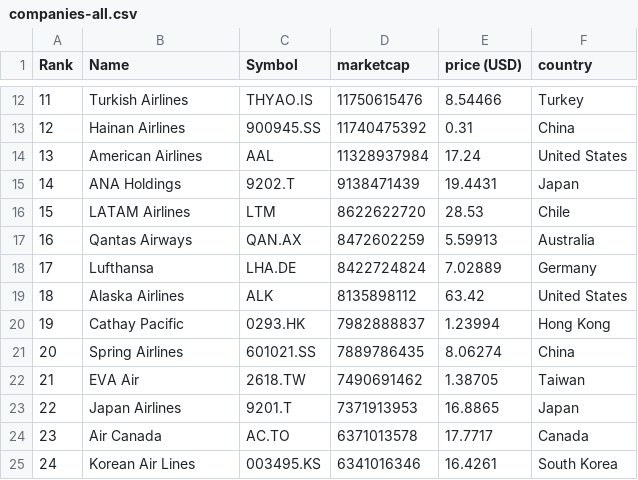
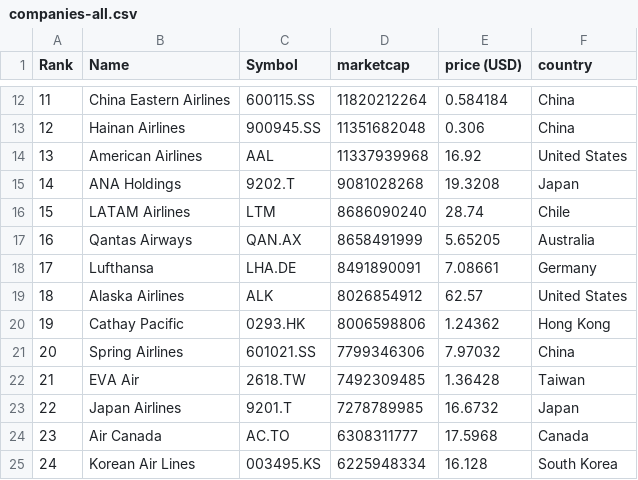
Before and after one commit to keops2004/merida-june-6-2024, a CSV file: companies-all.csv, drawn as a sheet; only a part is shown, gaps mark what is left out; the diff covers the shown part only.

```diff
--- a/companies-all.csv
+++ b/companies-all.csv
@@ -12,14 +12,14 @@
-"11","Turkish Airlines","THYAO.IS","11750615476","8.54466","Turkey"
-"12","Hainan Airlines","900945.SS","11740475392","0.31","China"
-"13","American Airlines","AAL","11328937984","17.24","United States"
-"14","ANA Holdings","9202.T","9138471439","19.4431","Japan"
-"15","LATAM Airlines","LTM","8622622720","28.53","Chile"
-"16","Qantas Airways","QAN.AX","8472602259","5.59913","Australia"
-"17","Lufthansa","LHA.DE","8422724824","7.02889","Germany"
-"18","Alaska Airlines","ALK","8135898112","63.42","United States"
-"19","Cathay Pacific","0293.HK","7982888837","1.23994","Hong Kong"
-"20","Spring Airlines","601021.SS","7889786435","8.06274","China"
-"21","EVA Air","2618.TW","7490691462","1.38705","Taiwan"
-"22","Japan Airlines","9201.T","7371913953","16.8865","Japan"
-"23","Air Canada","AC.TO","6371013578","17.7717","Canada"
-"24","Korean Air Lines","003495.KS","6341016346","16.4261","South Korea"
+"11","China Eastern Airlines","600115.SS","11820212264","0.584184","China"
+"12","Hainan Airlines","900945.SS","11351682048","0.306","China"
+"13","American Airlines","AAL","11337939968","16.92","United States"
+"14","ANA Holdings","9202.T","9081028268","19.3208","Japan"
+"15","LATAM Airlines","LTM","8686090240","28.74","Chile"
+"16","Qantas Airways","QAN.AX","8658491999","5.65205","Australia"
+"17","Lufthansa","LHA.DE","8491890091","7.08661","Germany"
+"18","Alaska Airlines","ALK","8026854912","62.57","United States"
+"19","Cathay Pacific","0293.HK","8006598806","1.24362","Hong Kong"
+"20","Spring Airlines","601021.SS","7799346306","7.97032","China"
+"21","EVA Air","2618.TW","7492309485","1.36428","Taiwan"
+"22","Japan Airlines","9201.T","7278789985","16.6732","Japan"
+"23","Air Canada","AC.TO","6308311777","17.5968","Canada"
+"24","Korean Air Lines","003495.KS","6225948334","16.128","South Korea"
```
Also changed, not shown: 1 added row, 1 removed row and 144 edited cells elsewhere in this file, 3 other files.
